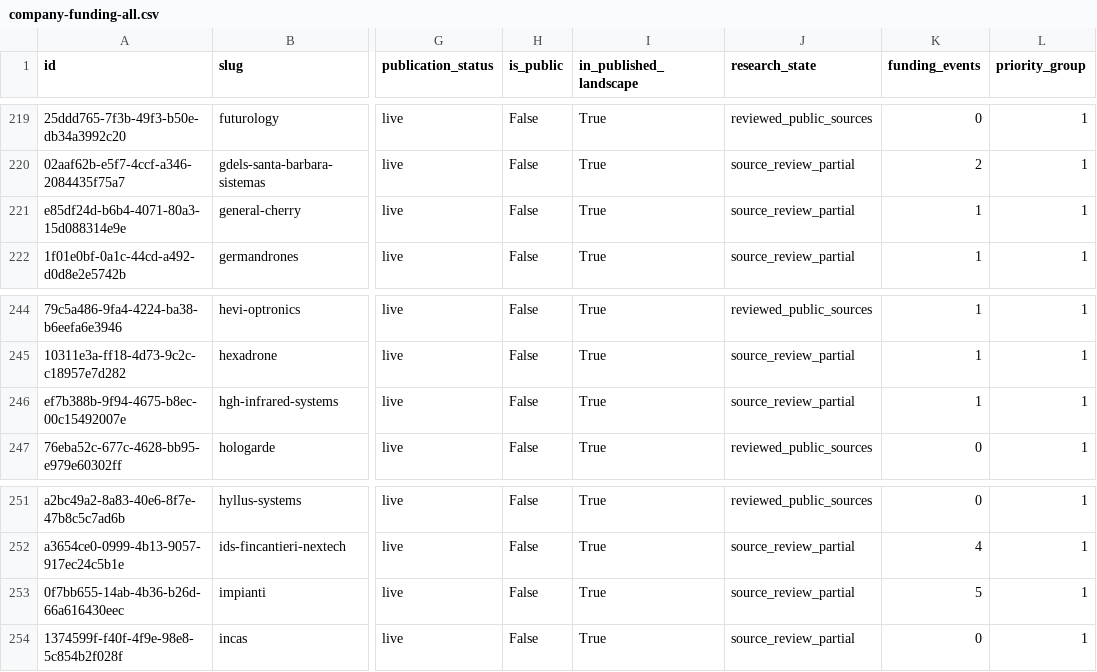
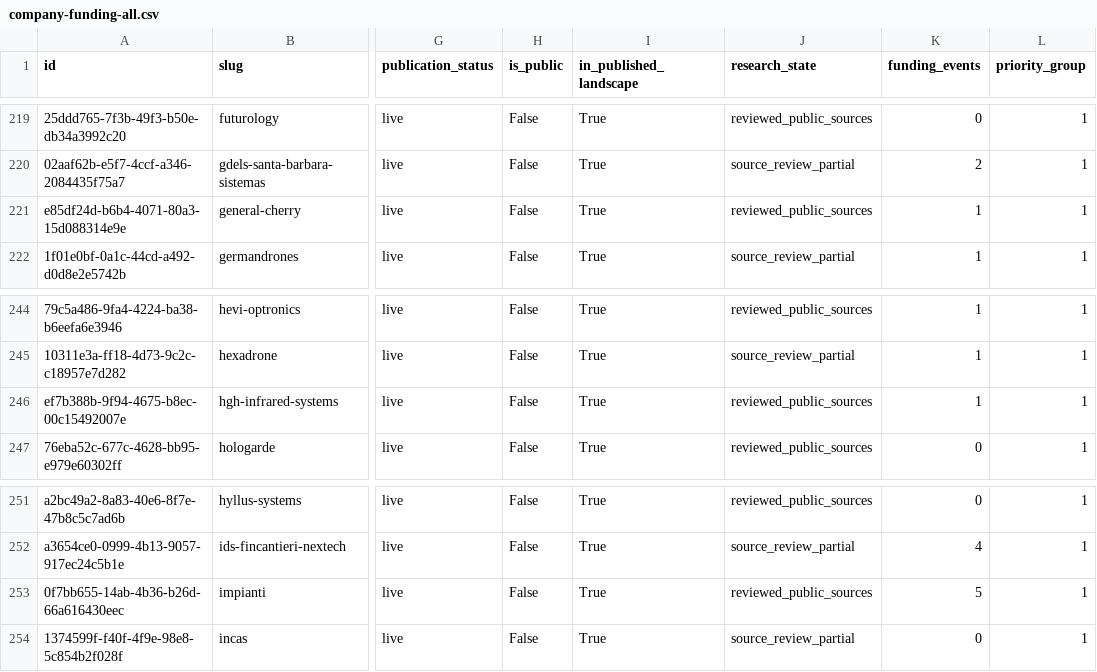
Before and after one commit to brunotaut/xsonomy-news, a CSV file: research-agent/queues/company-funding-all.csv, drawn as a sheet; only a part is shown, gaps mark what is left out; the diff names each change by its address in the sheet, - before the commit and + after, or states it on an @@ line.

Commit message:
Checkpoint twenty parallel company reviews and prepared financing additions

```diff
--- a/research-agent/queues/company-funding-all.csv
+++ b/research-agent/queues/company-funding-all.csv
-J221 (research_state): source_review_partial
+J221 (research_state): reviewed_public_sources
-J246 (research_state): source_review_partial
+J246 (research_state): reviewed_public_sources
-J253 (research_state): source_review_partial
+J253 (research_state): reviewed_public_sources
```
Also changed, not shown: 2 other files.
